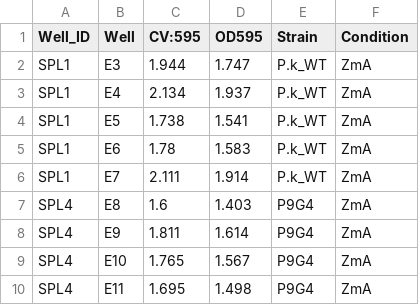
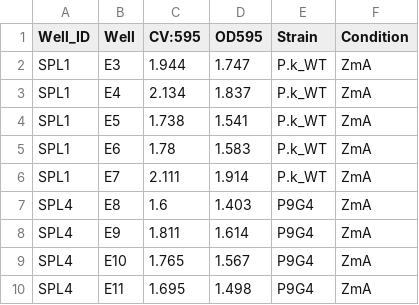
Before and after one commit to Memoryjianjian/P.k-Tn-Lib-Data, a CSV file: Zwm_check_1&2&3_combined_V2.csv, drawn as a sheet; only a part is shown.

Commit message:
Update Zwm_check_1&2&3_combined_V2.csv

```diff
--- a/Zwm_check_1&2&3_combined_V2.csv
+++ b/Zwm_check_1&2&3_combined_V2.csv
@@ -2,3 +2,3 @@ Well_ID,Well,CV:595,OD595,Strain,Condition
 SPL1,E3,1.944,1.747,P.k_WT,ZmA
-SPL1,E4,2.134,1.937,P.k_WT,ZmA
+SPL1,E4,2.134,1.837,P.k_WT,ZmA
 SPL1,E5,1.738,1.541,P.k_WT,ZmA
```
